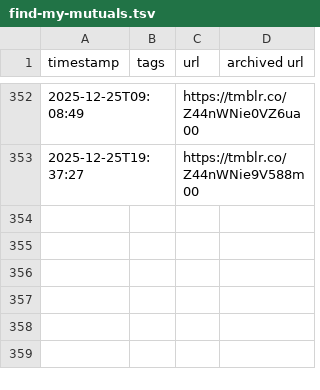
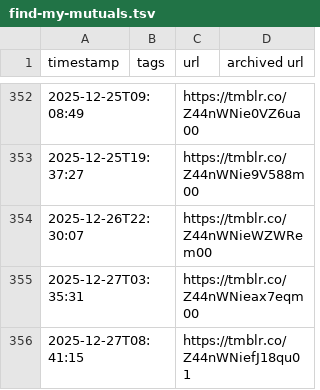
Before and after one commit to yunruse/records-of-transmisogyny, a TSV file: records/find-my-mutuals.tsv, drawn as a sheet; only a part is shown, gaps mark what is left out; the diff names each change by its address in the sheet, - before the commit and + after, or states it on an @@ line.

```diff
--- a/records/find-my-mutuals.tsv
+++ b/records/find-my-mutuals.tsv
+row 354: 2025-12-26T22:30:07 |  | https://tmblr.co/Z44nWNieWZWRem00
+row 355: 2025-12-27T03:35:31 |  | https://tmblr.co/Z44nWNieax7eqm00
+row 356: 2025-12-27T08:41:15 |  | https://tmblr.co/Z44nWNiefJ18qu01
```
Also changed, not shown: records/missforcefem.tsv, records/records-of-transmisogyny.tsv.
